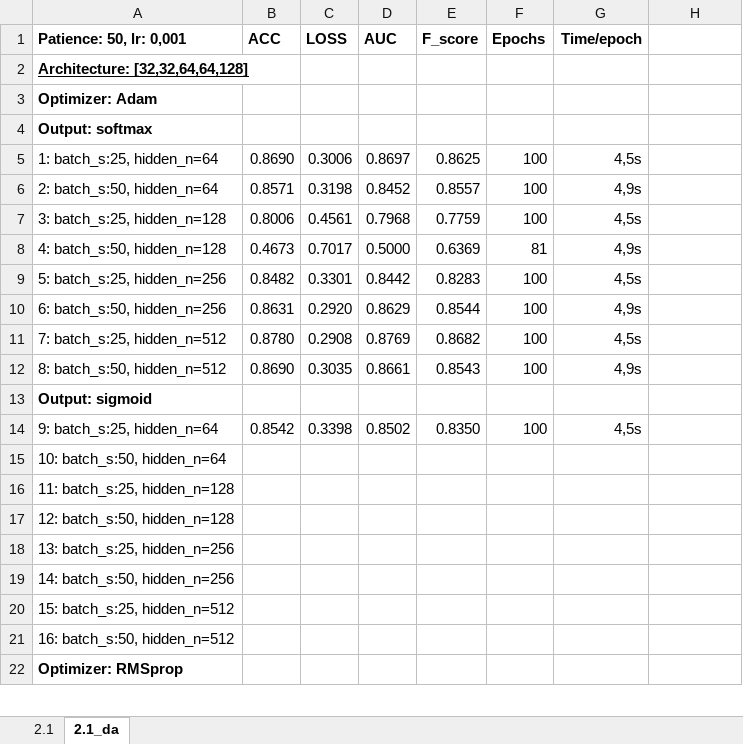
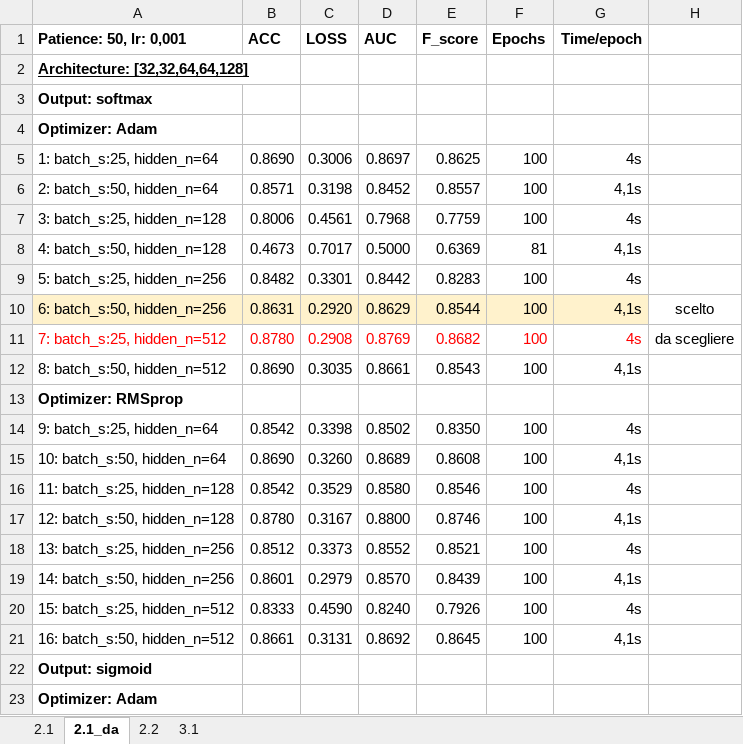
Before and after one commit to alicenannini/Deep-Learning-for-CBIS-DDSM, an Excel workbook: doc/Tests performance.xlsx, sheet 2.1_da, drawn as a sheet; only a part is shown; the shorter side is filled out with more unchanged rows; values as stored, in another font and other column widths than the file's, no borders; removed rows and columns are numbered as before the commit, all else as after; the diff covers the shown part only; the diff names each change by its address in the sheet, - before the commit and + after, or states it on an @@ line.

```diff
--- a/doc/Tests performance.xlsx (sheet 2.1_da)
+++ b/doc/Tests performance.xlsx (sheet 2.1_da)
+sheet tab: 2.2
+sheet tab: 3.1
@@ row 4 moved to row 3: Output: softmax @@
-G5 (Time/epoch): 4,5s
+G5 (Time/epoch): 4s
-G6 (Time/epoch): 4,9s
+G6 (Time/epoch): 4,1s
-G7 (Time/epoch): 4,5s
+G7 (Time/epoch): 4s
-G8 (Time/epoch): 4,9s
+G8 (Time/epoch): 4,1s
-G9 (Time/epoch): 4,5s
+G9 (Time/epoch): 4s
-A10:G10 fill: none
+A10:G10 fill: #FFF2CC
-G10 (Time/epoch): 4,9s
+G10 (Time/epoch): 4,1s
-H10: (empty)
+H10: scelto
-A11:G11 text colour: black
+A11:G11 text colour: #FF0000
-G11 (Time/epoch): 4,5s
+G11 (Time/epoch): 4s
-H11: (empty)
+H11: da scegliere
-G12 (Time/epoch): 4,9s
+G12 (Time/epoch): 4,1s
+row 13: Optimizer: RMSprop
+row 14: 9: batch_s:25, hidden_n=64 | 0.8542 | 0.3398 | 0.8502 | 0.8350 | 100 | 4s
+row 15: 10: batch_s:50, hidden_n=64 | 0.8690 | 0.3260 | 0.8689 | 0.8608 | 100 | 4,1s
+row 16: 11: batch_s:25, hidden_n=128 | 0.8542 | 0.3529 | 0.8580 | 0.8546 | 100 | 4s
+row 17: 12: batch_s:50, hidden_n=128 | 0.8780 | 0.3167 | 0.8800 | 0.8746 | 100 | 4,1s
+row 18: 13: batch_s:25, hidden_n=256 | 0.8512 | 0.3373 | 0.8552 | 0.8521 | 100 | 4s
+row 19: 14: batch_s:50, hidden_n=256 | 0.8601 | 0.2979 | 0.8570 | 0.8439 | 100 | 4,1s
+row 20: 15: batch_s:25, hidden_n=512 | 0.8333 | 0.4590 | 0.8240 | 0.7926 | 100 | 4s
+row 21: 16: batch_s:50, hidden_n=512 | 0.8661 | 0.3131 | 0.8692 | 0.8645 | 100 | 4,1s
-row 14: 9: batch_s:25, hidden_n=64 | 0.8542 | 0.3398 | 0.8502 | 0.8350 | 100 | 4,5s
-A23 (Patience: 50, lr: 0,001): 10: batch_s:50, hidden_n=64
+A23 (Patience: 50, lr: 0,001): Optimizer: Adam
-A23 bold: off
+A23 bold: on
-row 16: 11: batch_s:25, hidden_n=128
-row 17: 12: batch_s:50, hidden_n=128
-row 18: 13: batch_s:25, hidden_n=256
-row 19: 14: batch_s:50, hidden_n=256
-row 20: 15: batch_s:25, hidden_n=512
-row 21: 16: batch_s:50, hidden_n=512
```
Also changed, not shown: 8 added rows, 10 removed rows and 48 edited cells elsewhere in this sheet.
